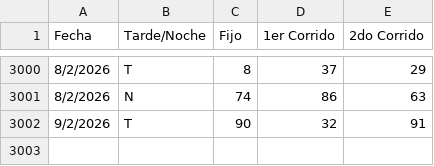
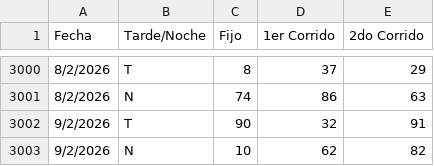
Before and after one commit to 3ln3gro735-lgtm/Flotodo, a CSV file: Flotodo.csv, drawn as a sheet; only a part is shown, gaps mark what is left out.

```diff
--- a/Flotodo.csv
+++ b/Flotodo.csv
@@ -3002 +3002,2 @@ Fecha;Tarde/Noche;Fijo;1er Corrido;2do Corrido
 9/2/2026;T;90;32;91
+9/2/2026;N;10;62;82
```
Also changed, not shown: 1 other file.
